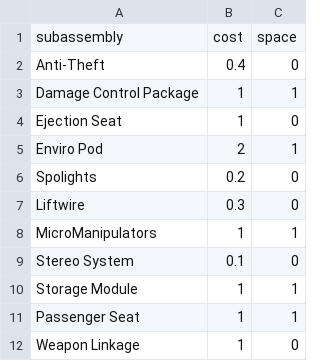
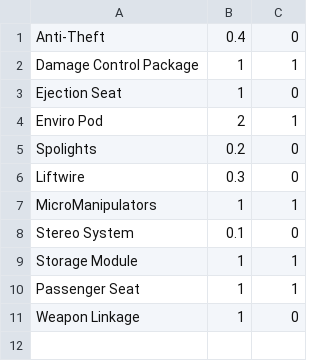
Before and after one commit to sipple/Mekton, a CSV file: db/seed_data/mecha_subassembly_data.csv, drawn as a sheet.

```diff
--- a/db/seed_data/mecha_subassembly_data.csv
+++ b/db/seed_data/mecha_subassembly_data.csv
@@ -1,2 +1 @@
-"subassembly","cost","space"
 "Anti-Theft",0.4,0
```
Also changed, not shown: db/seed_data/mecha_weapon_data.csv, 6 other files.
